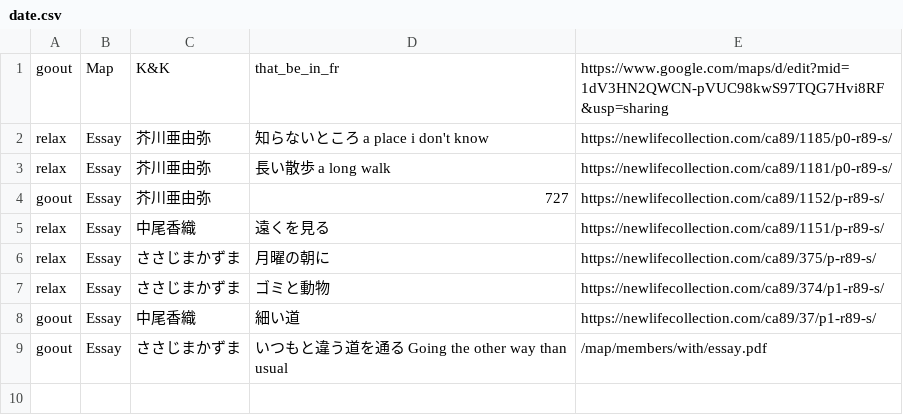
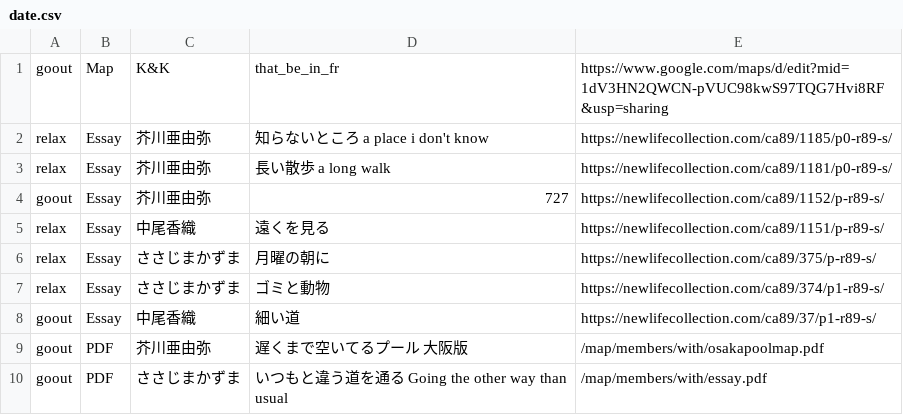
Before and after one commit to creative-community-pehu/goout, a CSV file: members/with/date.csv, drawn as a sheet.

Commit message:
Update date.csv

```diff
--- a/members/with/date.csv
+++ b/members/with/date.csv
@@ -8,2 +8,3 @@ relax,Essay,ささじまかずま,"ゴミと動物",https://newlifecollection.co
 goout,Essay,中尾香織,"細い道",https://newlifecollection.com/ca89/37/p1-r89-s/
-goout,Essay,ささじまかずま,"いつもと違う道を通る Going the other way than usual",/map/members/with/essay.pdf
+goout,PDF,芥川亜由弥,"遅くまで空いてるプール 大阪版",/map/members/with/osakapoolmap.pdf
+goout,PDF,ささじまかずま,"いつもと違う道を通る Going the other way than usual",/map/members/with/essay.pdf
```
